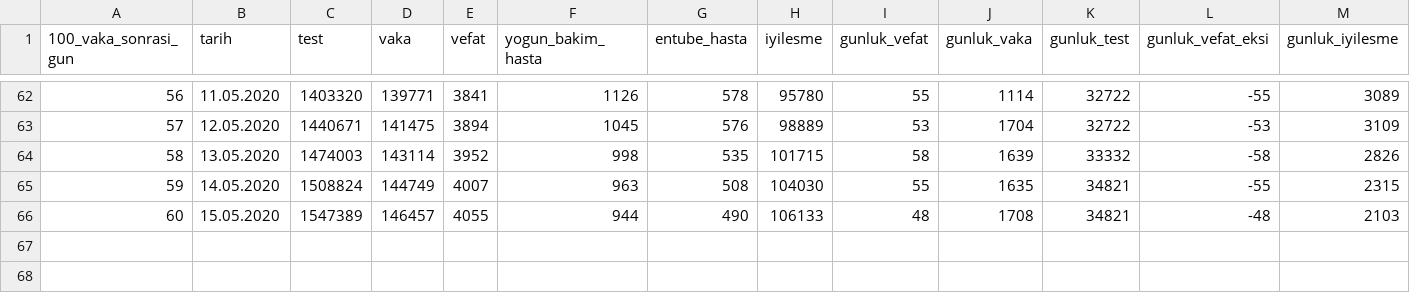
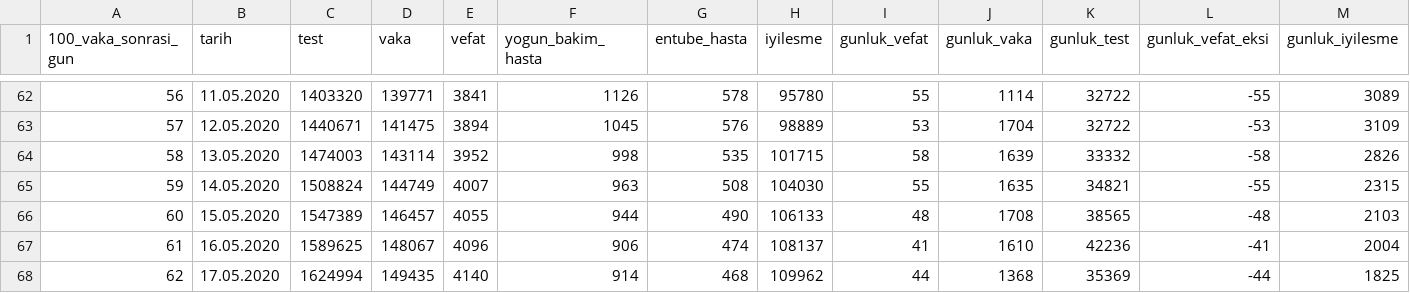
Before and after one commit to sadettindemirel/Covid19-Turkey, a CSV file: data/covid_19_tr.csv, drawn as a sheet; only a part is shown, gaps mark what is left out.

```diff
--- a/data/covid_19_tr.csv
+++ b/data/covid_19_tr.csv
@@ -65,2 +65,4 @@
 59,14.05.2020,1508824,144749,4007,963,508,104030,55,1635,34821,-55,2315
-60,15.05.2020,1547389,146457,4055,944,490,106133,48,1708,34821,-48,2103
+60,15.05.2020,1547389,146457,4055,944,490,106133,48,1708,38565,-48,2103
+61,16.05.2020,1589625,148067,4096,906,474,108137,41,1610,42236,-41,2004
+62,17.05.2020,1624994,149435,4140,914,468,109962,44,1368,35369,-44,1825
```
Also changed, not shown: 5 other files.
